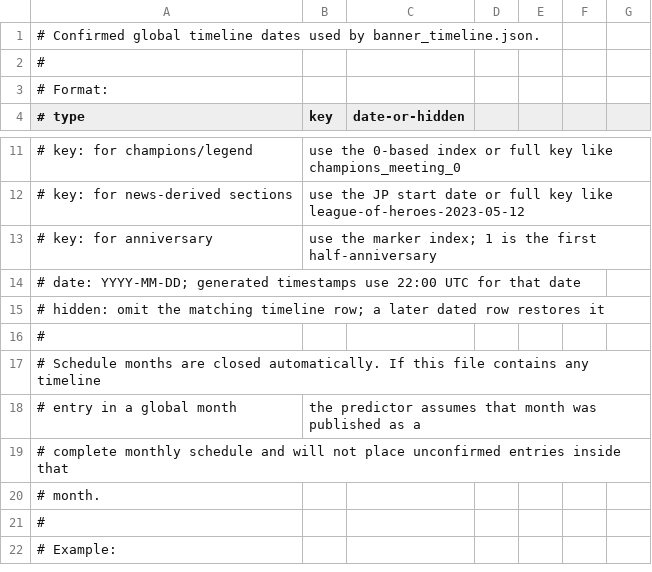
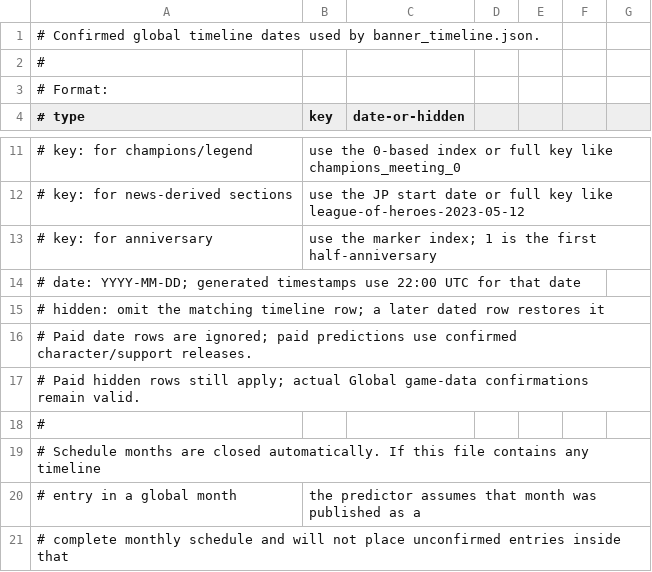
Before and after one commit to uma-moe/umamoe-resources, a CSV file: src/jp_data/confirmed_global_banner_dates.csv, drawn as a sheet; only a part is shown, gaps mark what is left out; the shorter side is filled out with more unchanged rows; the diff names each change by its address in the sheet, - before the commit and + after, or states it on an @@ line.

Commit message:
fix: anchor paid banner predictions to confirmed normal releases

```diff
--- a/src/jp_data/confirmed_global_banner_dates.csv
+++ b/src/jp_data/confirmed_global_banner_dates.csv
+row 16: # Paid date rows are ignored; paid predictions use confirmed character/support releases.
+row 17: # Paid hidden rows still apply; actual Global game-data confirmations remain valid.
```
Also changed, not shown: 1 other file.
